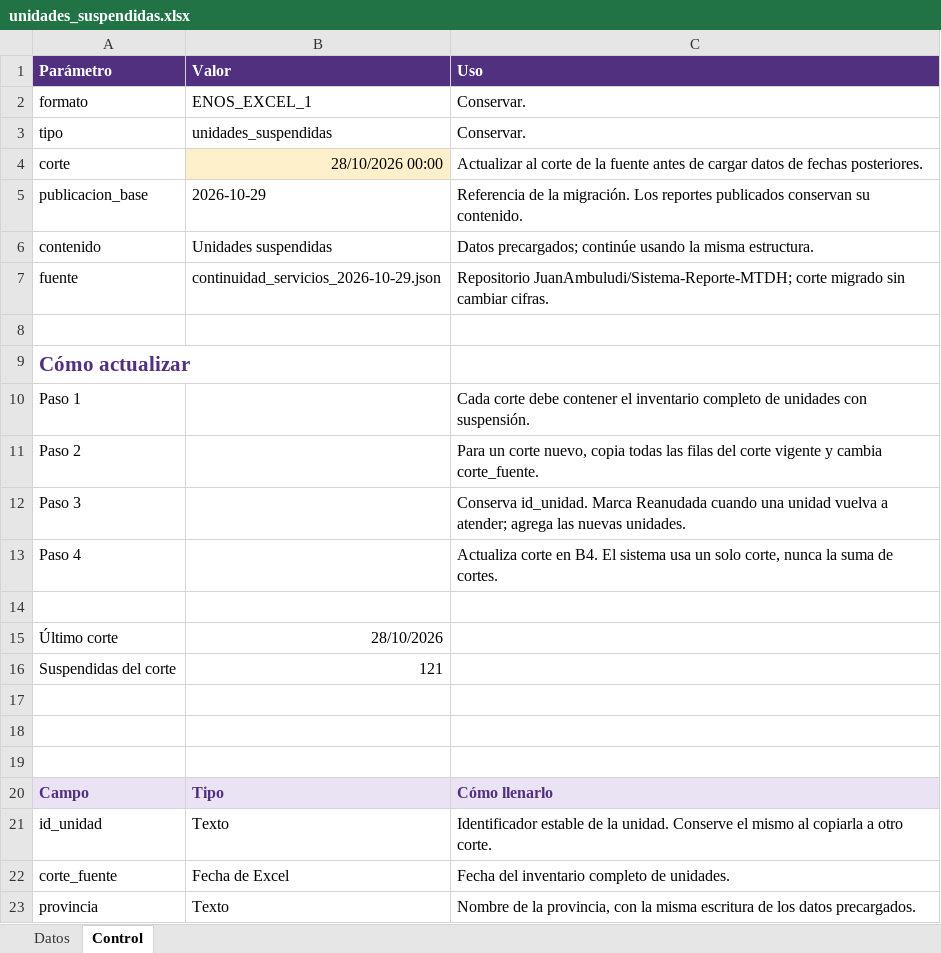
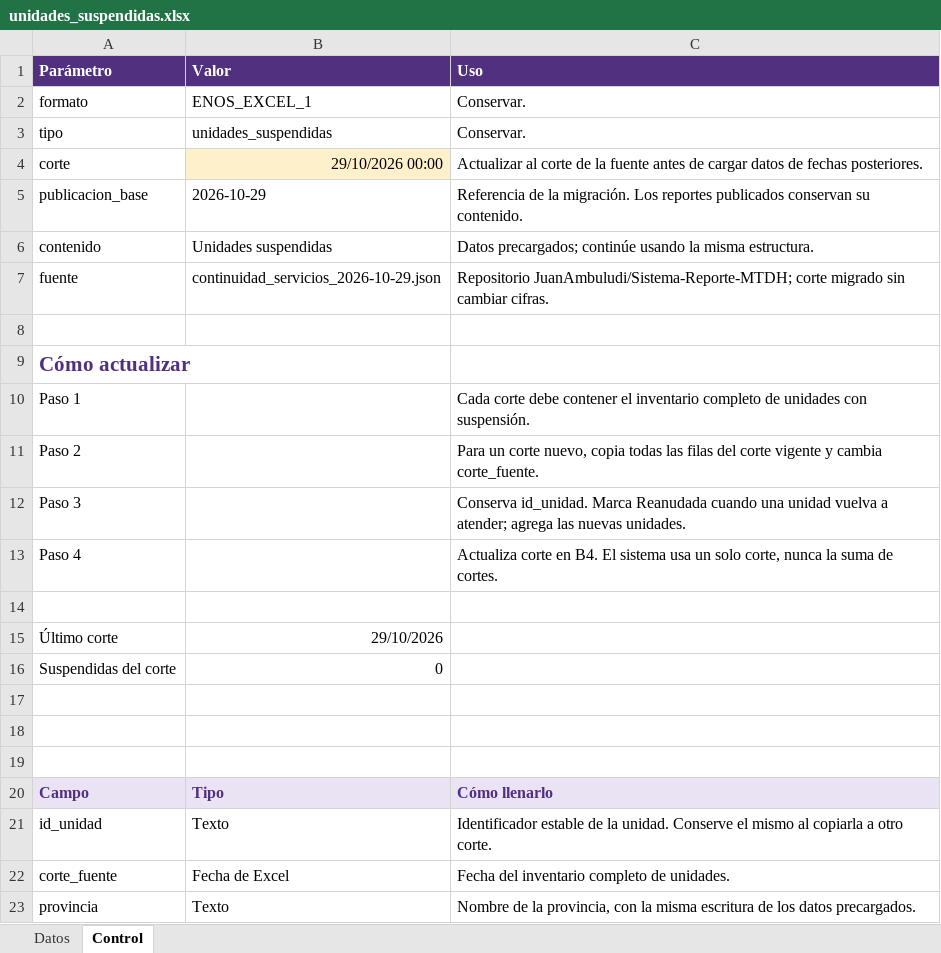
Before and after one commit to JuanAmbuludi/Sistema-Reporte-MTDH, an Excel workbook: data/enos_excel/unidades_suspendidas.xlsx, sheet Control, drawn as a sheet; only a part is shown; values as stored, in another font and other column widths than the file's, no borders; the diff names each change by its address in the sheet, - before the commit and + after, or states it on an @@ line.

```diff
--- a/data/enos_excel/unidades_suspendidas.xlsx (sheet Control)
+++ b/data/enos_excel/unidades_suspendidas.xlsx (sheet Control)
-B4 (Valor): 28/10/2026 00:00
+B4 (Valor): 29/10/2026 00:00
-B15 (Valor): 28/10/2026
+B15 (Valor): 29/10/2026
-B16 (Valor): 121
+B16 (Valor): 0
```
Also changed, not shown: sheet Datos.
